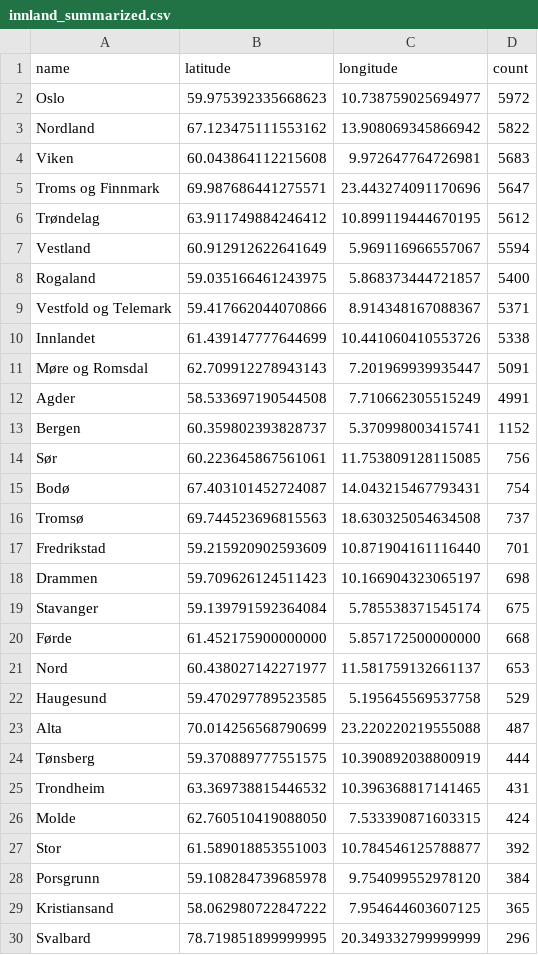
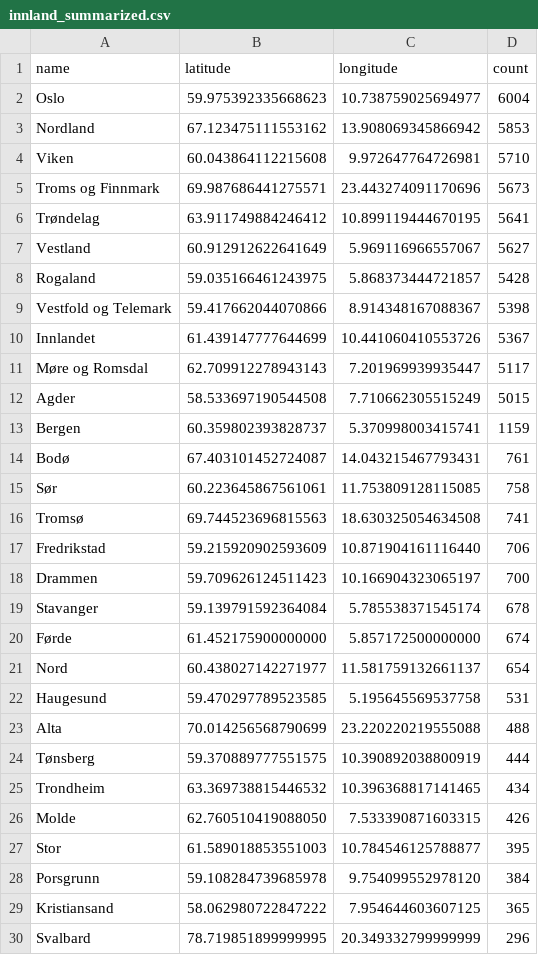
Before and after one commit to EllingOftedal/GIS-Blog, a CSV file: scripts/nrk/inland/results/innland_summarized.csv, drawn as a sheet; only a part is shown; the diff covers the shown part only.

```diff
--- a/scripts/nrk/inland/results/innland_summarized.csv
+++ b/scripts/nrk/inland/results/innland_summarized.csv
@@ -1,28 +1,28 @@
 name,latitude,longitude,count
-Oslo,59.975392335668623,10.738759025694977,5972
-Nordland,67.123475111553162,13.908069345866942,5822
-Viken,60.043864112215608,9.972647764726981,5683
-Troms og Finnmark,69.987686441275571,23.443274091170696,5647
-Trøndelag,63.911749884246412,10.899119444670195,5612
-Vestland,60.912912622641649,5.969116966557067,5594
-Rogaland,59.035166461243975,5.868373444721857,5400
-Vestfold og Telemark,59.417662044070866,8.914348167088367,5371
-Innlandet,61.439147777644699,10.441060410553726,5338
-Møre og Romsdal,62.709912278943143,7.201969939935447,5091
-Agder,58.533697190544508,7.710662305515249,4991
-Bergen,60.359802393828737,5.370998003415741,1152
-Sør,60.223645867561061,11.753809128115085,756
-Bodø,67.403101452724087,14.043215467793431,754
-Tromsø,69.744523696815563,18.630325054634508,737
-Fredrikstad,59.215920902593609,10.871904161116440,701
-Drammen,59.709626124511423,10.166904323065197,698
-Stavanger,59.139791592364084,5.785538371545174,675
-Førde,61.452175900000000,5.857172500000000,668
-Nord,60.438027142271977,11.581759132661137,653
-Haugesund,59.470297789523585,5.195645569537758,529
-Alta,70.014256568790699,23.220220219555088,487
+Oslo,59.975392335668623,10.738759025694977,6004
+Nordland,67.123475111553162,13.908069345866942,5853
+Viken,60.043864112215608,9.972647764726981,5710
+Troms og Finnmark,69.987686441275571,23.443274091170696,5673
+Trøndelag,63.911749884246412,10.899119444670195,5641
+Vestland,60.912912622641649,5.969116966557067,5627
+Rogaland,59.035166461243975,5.868373444721857,5428
+Vestfold og Telemark,59.417662044070866,8.914348167088367,5398
+Innlandet,61.439147777644699,10.441060410553726,5367
+Møre og Romsdal,62.709912278943143,7.201969939935447,5117
+Agder,58.533697190544508,7.710662305515249,5015
+Bergen,60.359802393828737,5.370998003415741,1159
+Bodø,67.403101452724087,14.043215467793431,761
+Sør,60.223645867561061,11.753809128115085,758
+Tromsø,69.744523696815563,18.630325054634508,741
+Fredrikstad,59.215920902593609,10.871904161116440,706
+Drammen,59.709626124511423,10.166904323065197,700
+Stavanger,59.139791592364084,5.785538371545174,678
+Førde,61.452175900000000,5.857172500000000,674
+Nord,60.438027142271977,11.581759132661137,654
+Haugesund,59.470297789523585,5.195645569537758,531
+Alta,70.014256568790699,23.220220219555088,488
 Tønsberg,59.370889777551575,10.390892038800919,444
-Trondheim,63.369738815446532,10.396368817141465,431
-Molde,62.760510419088050,7.533390871603315,424
-Stor,61.589018853551003,10.784546125788877,392
+Trondheim,63.369738815446532,10.396368817141465,434
+Molde,62.760510419088050,7.533390871603315,426
+Stor,61.589018853551003,10.784546125788877,395
 Porsgrunn,59.108284739685978,9.754099552978120,384
```
Also changed, not shown: 9 added rows, 9 removed rows and 10 edited cells elsewhere in this file, scripts/nrk/global/results/countries_summarized.csv.
